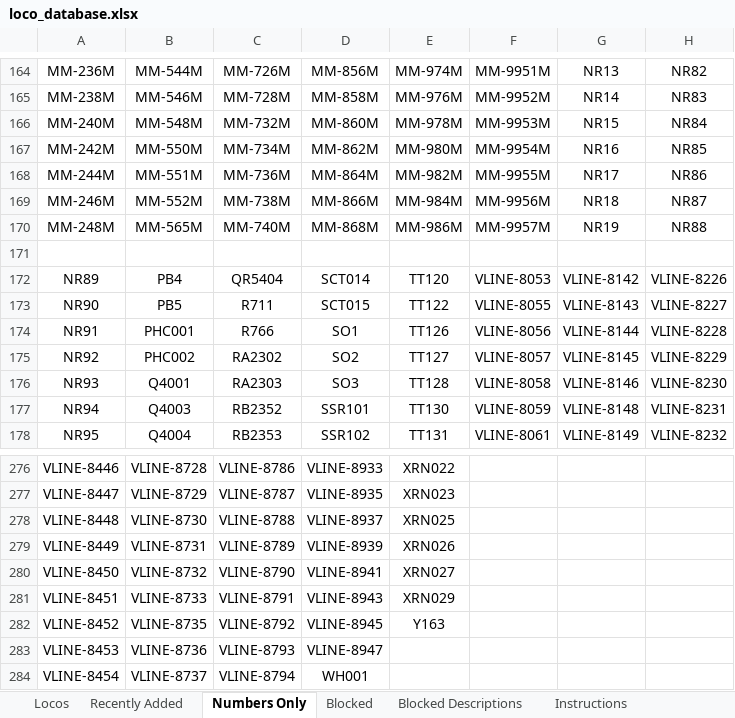
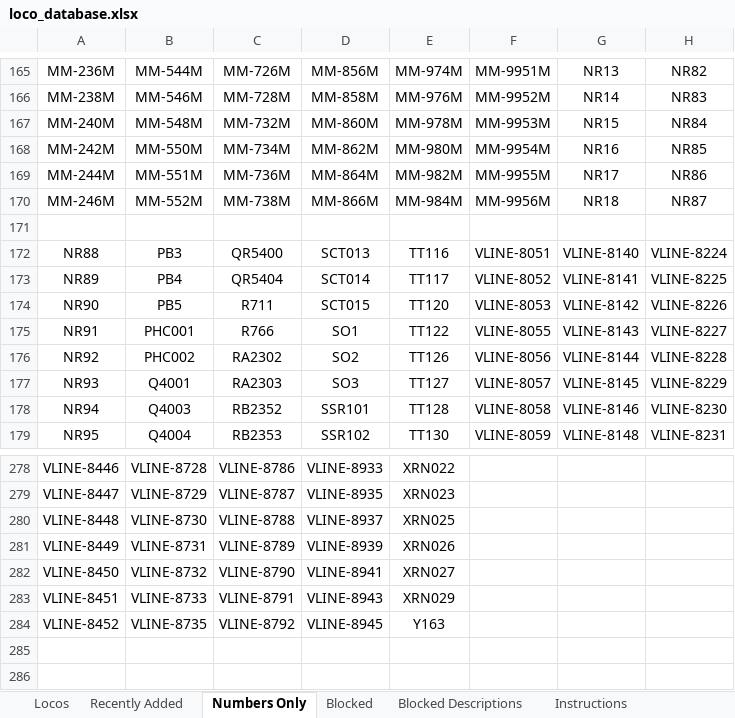
Before and after one commit to grahame21/railops-backend, an Excel workbook: static/downloads/loco_database.xlsx, sheet Numbers Only, drawn as a sheet; only a part is shown, gaps mark what is left out; values as stored, in another font and other column widths than the file's, no borders; removed rows and columns are numbered as before the commit, all else as after; the diff covers the shown part only; the diff names each change by its address in the sheet, - before the commit and + after, or states it on an @@ line.

```diff
--- a/static/downloads/loco_database.xlsx (sheet Numbers Only)
+++ b/static/downloads/loco_database.xlsx (sheet Numbers Only)
-row 170: MM-248M | MM-565M | MM-740M | MM-868M | MM-986M | MM-9957M | NR19 | NR88
+row 172: NR88 | PB3 | QR5400 | SCT013 | TT116 | VLINE-8051 | VLINE-8140 | VLINE-8224
-E173: TT120
+E173: TT117
-F173: VLINE-8053
+F173: VLINE-8052
-G173: VLINE-8142
+G173: VLINE-8141
-H173: VLINE-8226
+H173: VLINE-8225
-E174: TT122
+E174: TT120
-F174: VLINE-8055
+F174: VLINE-8053
-G174: VLINE-8143
+G174: VLINE-8142
-H174: VLINE-8227
+H174: VLINE-8226
-E175: TT126
+E175: TT122
-F175: VLINE-8056
+F175: VLINE-8055
-G175: VLINE-8144
+G175: VLINE-8143
-H175: VLINE-8228
+H175: VLINE-8227
-E176: TT127
+E176: TT126
-F176: VLINE-8057
+F176: VLINE-8056
-G176: VLINE-8145
+G176: VLINE-8144
-H176: VLINE-8229
+H176: VLINE-8228
-E177: TT128
+E177: TT127
-F177: VLINE-8058
+F177: VLINE-8057
-G177: VLINE-8146
+G177: VLINE-8145
-H177: VLINE-8230
+H177: VLINE-8229
-E178: TT130
+E178: TT128
-F178: VLINE-8059
+F178: VLINE-8058
-G178: VLINE-8148
+G178: VLINE-8146
-H178: VLINE-8231
+H178: VLINE-8230
-E179: TT131
+E179: TT130
-F179: VLINE-8061
+F179: VLINE-8059
-G179: VLINE-8149
+G179: VLINE-8148
-H179: VLINE-8232
+H179: VLINE-8231
-row 283: VLINE-8453 | VLINE-8736 | VLINE-8793 | VLINE-8947
-row 284: VLINE-8454 | VLINE-8737 | VLINE-8794 | WH001
```
Also changed, not shown: 3 added rows, 1 removed row and 364 edited cells elsewhere in this sheet, sheet Locos, sheet Recently Added, static/downloads/loco_numbers_only.xlsx, 9 other files.
